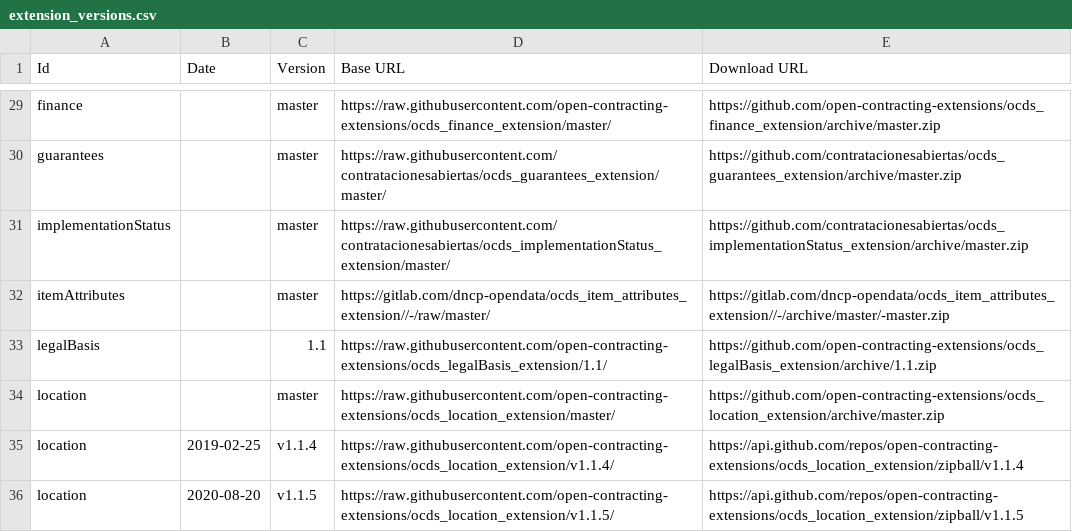
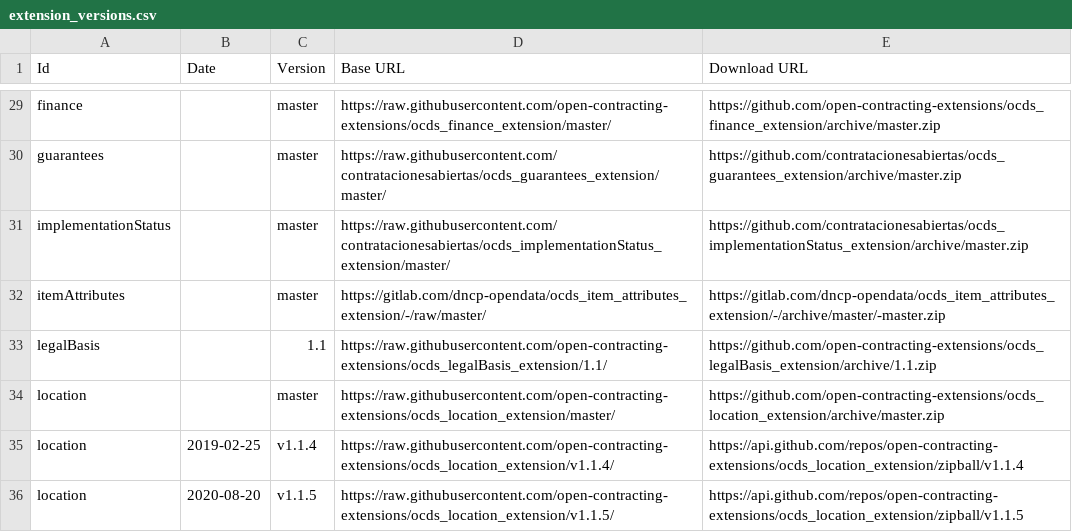
Before and after one commit to open-contracting/extension_registry, a CSV file: extension_versions.csv, drawn as a sheet; only a part is shown, gaps mark what is left out.

Commit message:
fix: Fix double-slash in gitlab URL

```diff
--- a/extension_versions.csv
+++ b/extension_versions.csv
@@ -31,3 +31,3 @@ guarantees,,master,https://raw.githubusercontent.com/contratacionesabiertas/ocds
 implementationStatus,,master,https://raw.githubusercontent.com/contratacionesabiertas/ocds_implementationStatus_extension/master/,https://github.com/contratacionesabiertas/ocds_implementationStatus_extension/archive/master.zip
-itemAttributes,,master,https://gitlab.com/dncp-opendata/ocds_item_attributes_extension//-/raw/master/,https://gitlab.com/dncp-opendata/ocds_item_attributes_extension//-/archive/master/-master.zip
+itemAttributes,,master,https://gitlab.com/dncp-opendata/ocds_item_attributes_extension/-/raw/master/,https://gitlab.com/dncp-opendata/ocds_item_attributes_extension/-/archive/master/-master.zip
 legalBasis,,1.1,https://raw.githubusercontent.com/open-contracting-extensions/ocds_legalBasis_extension/1.1/,https://github.com/open-contracting-extensions/ocds_legalBasis_extension/archive/1.1.zip
```
